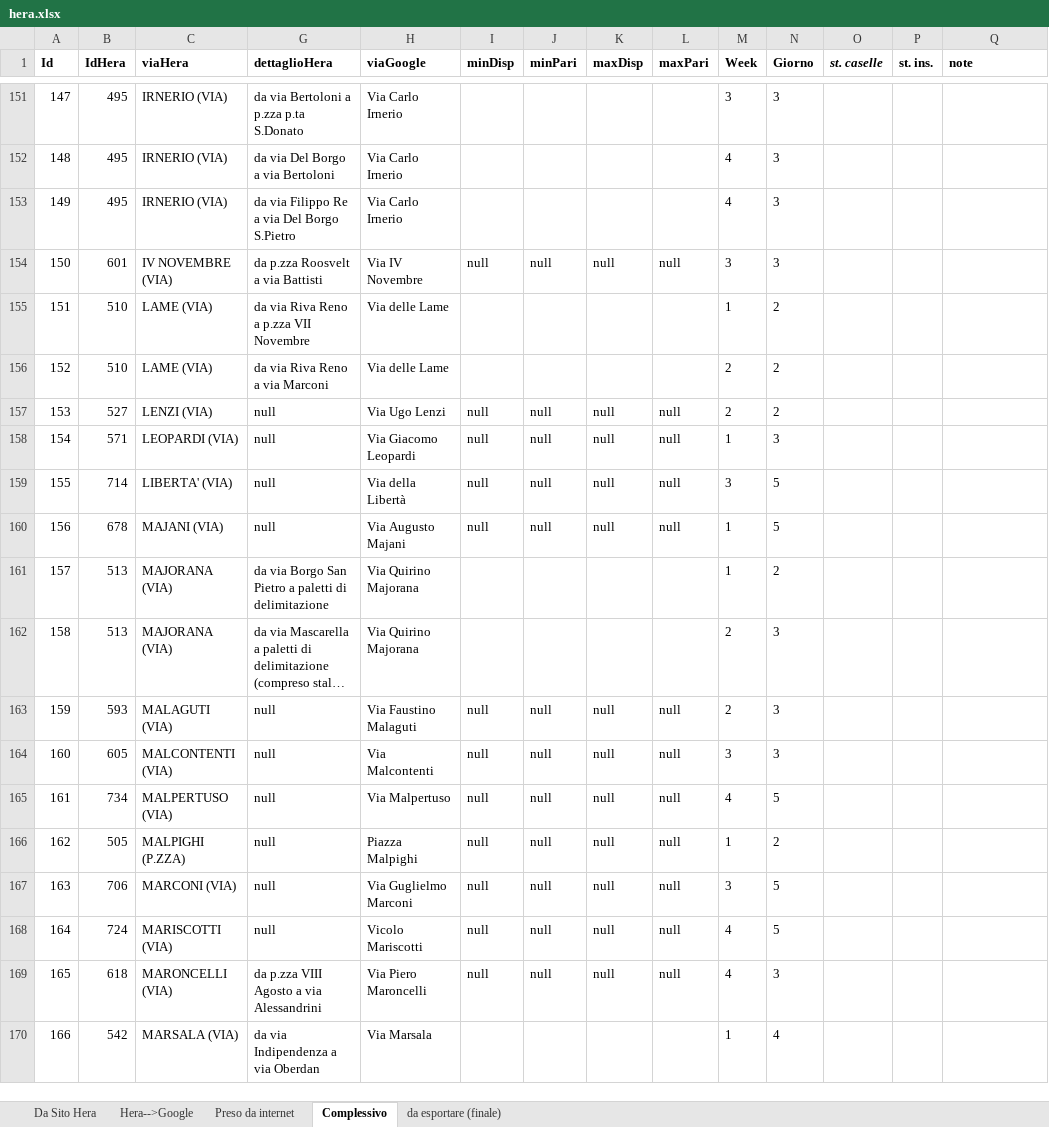
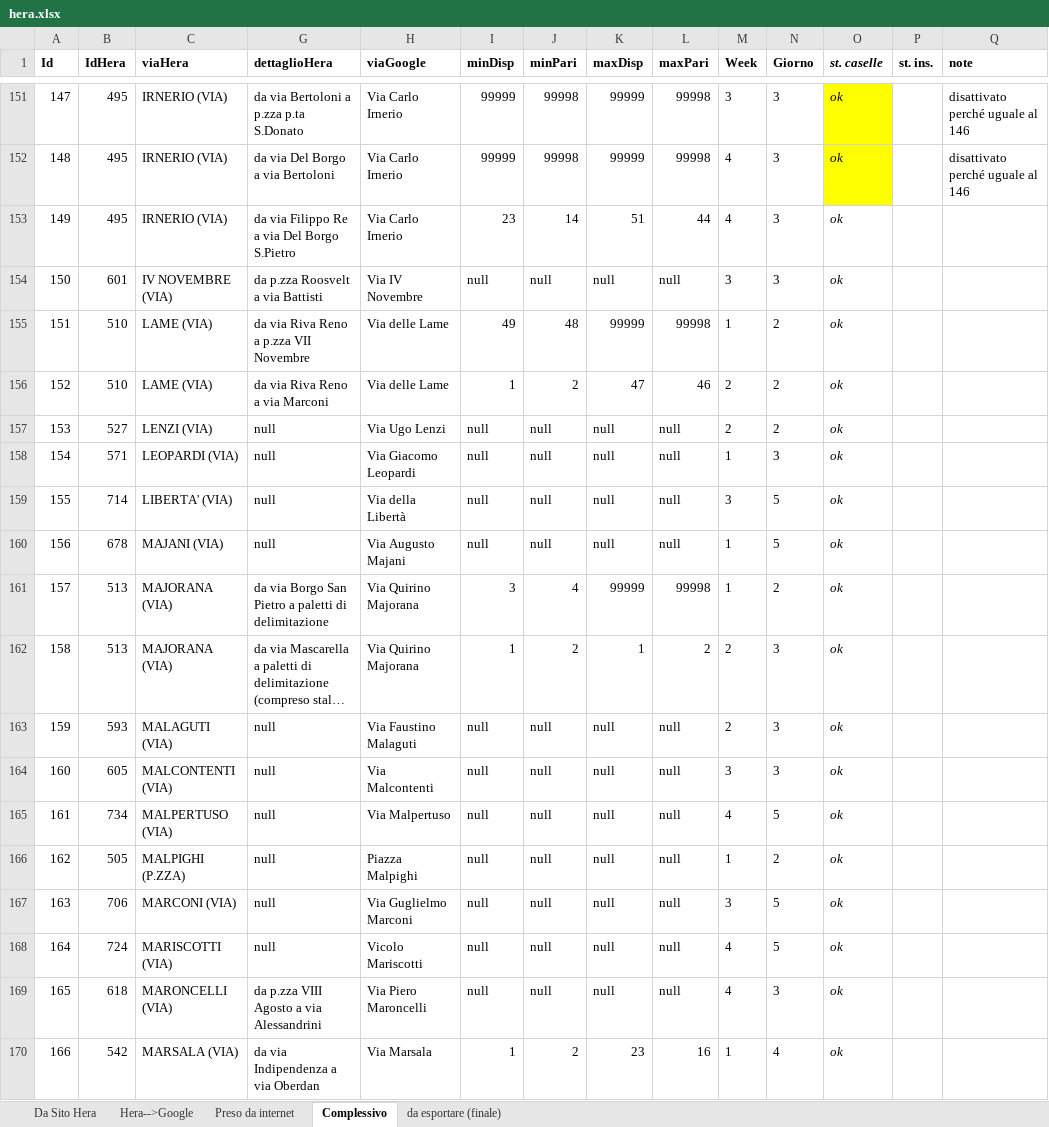
Before and after one commit to giammaleoni/TestPBo, an Excel workbook: altro/hera.xlsx, sheet Complessivo, drawn as a sheet; only a part is shown, gaps mark what is left out; long unchanged cells end in …; values as stored, in another font and other column widths than the file's, no borders; the diff covers the shown part only; the diff names each change by its address in the sheet, - before the commit and + after, or states it on an @@ line.

```diff
--- a/altro/hera.xlsx (sheet Complessivo)
+++ b/altro/hera.xlsx (sheet Complessivo)
-I151:I152 (minDisp): (empty)
+I151:I152 (minDisp): 99999
-J151:J152 (minPari): (empty)
+J151:J152 (minPari): 99998
-K151:K152 (maxDisp): (empty)
+K151:K152 (maxDisp): 99999
-L151:L152 (maxPari): (empty)
+L151:L152 (maxPari): 99998
-O151:O170 (st. caselle): (empty)
+O151:O170 (st. caselle): ok
-O151:O152 fill: none
+O151:O152 fill: #FFFF00
-Q151:Q152 (note): (empty)
+Q151:Q152 (note): disattivato perché uguale al 146
-I153 (minDisp): (empty)
+I153 (minDisp): 23
-J153 (minPari): (empty)
+J153 (minPari): 14
-K153 (maxDisp): (empty)
+K153 (maxDisp): 51
-L153 (maxPari): (empty)
+L153 (maxPari): 44
-I155 (minDisp): (empty)
+I155 (minDisp): 49
-J155 (minPari): (empty)
+J155 (minPari): 48
-K155 (maxDisp): (empty)
+K155 (maxDisp): 99999
-L155 (maxPari): (empty)
+L155 (maxPari): 99998
-I156 (minDisp): (empty)
+I156 (minDisp): 1
-J156 (minPari): (empty)
+J156 (minPari): 2
-K156 (maxDisp): (empty)
+K156 (maxDisp): 47
-L156 (maxPari): (empty)
+L156 (maxPari): 46
-I161 (minDisp): (empty)
+I161 (minDisp): 3
-J161 (minPari): (empty)
+J161 (minPari): 4
-K161 (maxDisp): (empty)
+K161 (maxDisp): 99999
-L161 (maxPari): (empty)
+L161 (maxPari): 99998
-I162 (minDisp): (empty)
+I162 (minDisp): 1
-J162 (minPari): (empty)
+J162 (minPari): 2
-K162 (maxDisp): (empty)
+K162 (maxDisp): 1
-L162 (maxPari): (empty)
+L162 (maxPari): 2
-I170 (minDisp): (empty)
+I170 (minDisp): 1
-J170 (minPari): (empty)
+J170 (minPari): 2
-K170 (maxDisp): (empty)
+K170 (maxDisp): 23
-L170 (maxPari): (empty)
+L170 (maxPari): 16
```
Also changed, not shown: 179 edited cells elsewhere in this sheet, sheet da esportare (finale).
